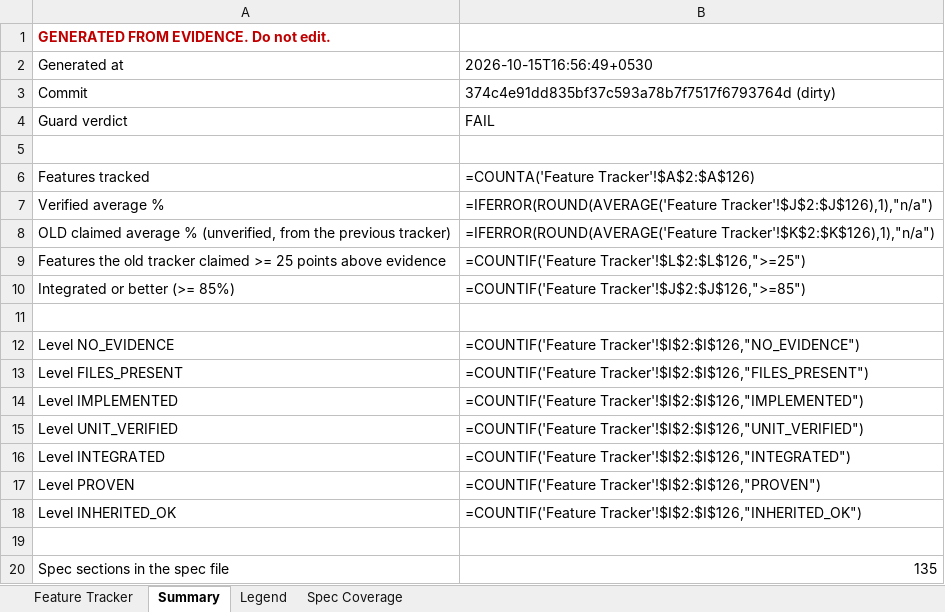
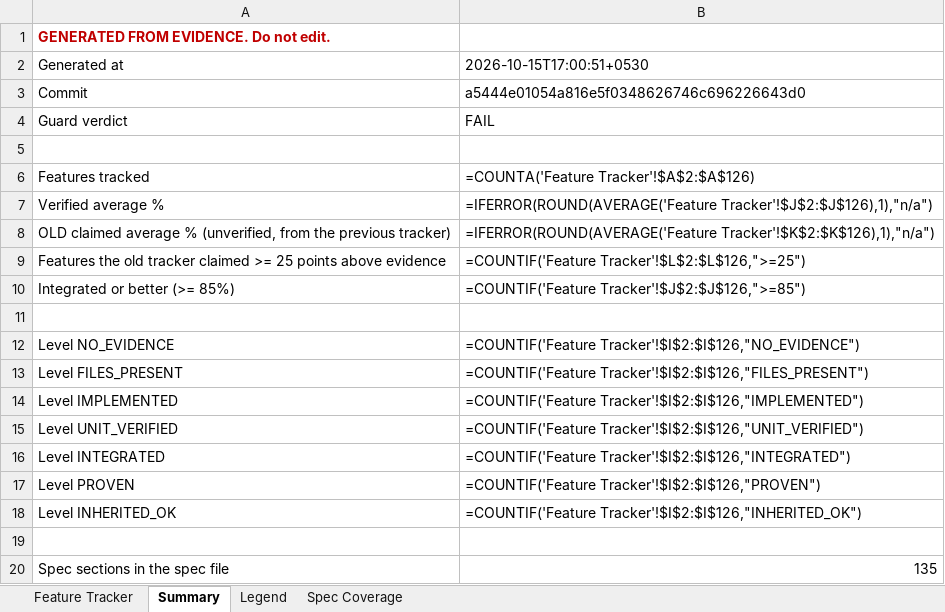
Before and after one commit to Shivamxp23/Locus-OS, an Excel workbook: .keysndocs/Documentation/Implementation Plans/Implementation Report/Locus_Implementation_Tracker.xlsx, sheet Summary, drawn as a sheet; values as stored, in another font and other column widths than the file's, no borders; formulas without a stored value are shown as written; the diff names each change by its address in the sheet, - before the commit and + after, or states it on an @@ line.

Commit message:
chore(tracker): refresh after US-07

```diff
--- a/.keysndocs/Documentation/Implementation Plans/Implementation Report/Locus_Implementation_Tracker.xlsx (sheet Summary)
+++ b/.keysndocs/Documentation/Implementation Plans/Implementation Report/Locus_Implementation_Tracker.xlsx (sheet Summary)
-B2: 2026-10-15T16:56:49+0530
+B2: 2026-10-15T17:00:51+0530
-B3: 374c4e91dd835bf37c593a78b7f7517f6793764d (dirty)
+B3: a5444e01054a816e5f0348626746c696226643d0
```
Also changed, not shown: 3 other files.
